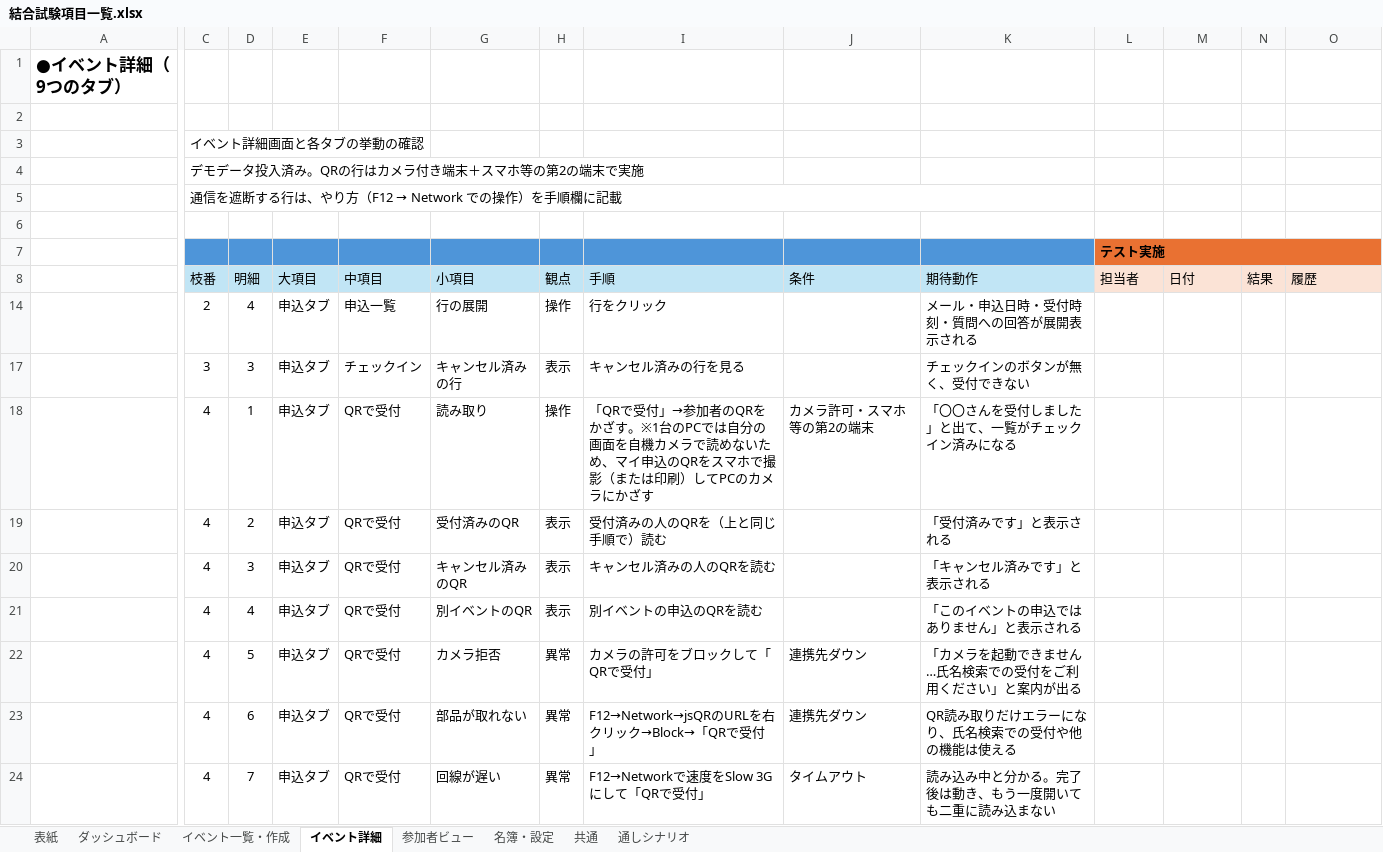
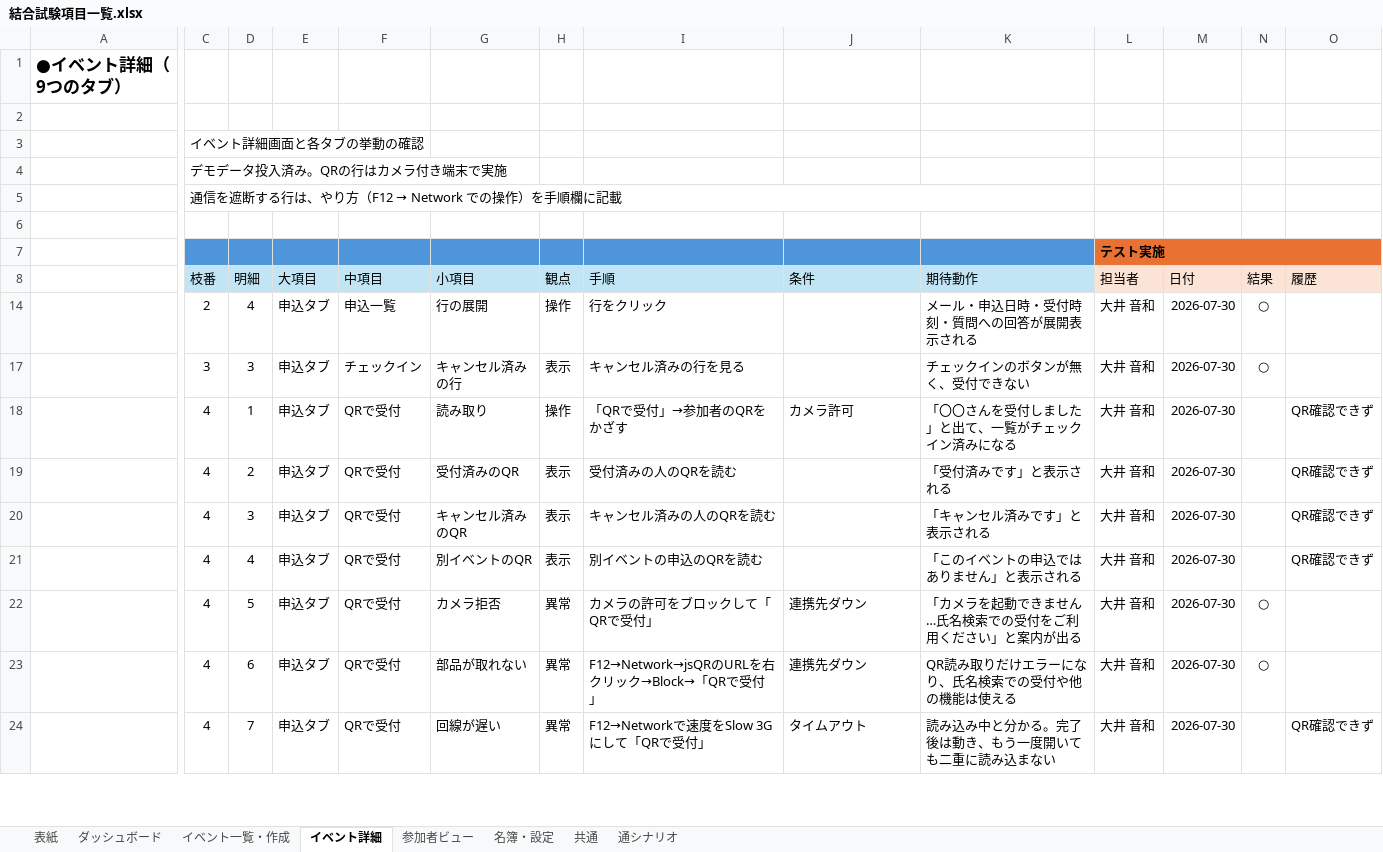
Before and after one commit to Neo-Oi/neo_event_tool, an Excel workbook: docs/結合試験項目一覧.xlsx, sheet イベント詳細, drawn as a sheet; only a part is shown, gaps mark what is left out; values as stored, in another font and other column widths than the file's, no borders; table styles not drawn; the diff covers the shown part only; the diff names each change by its address in the sheet, - before the commit and + after, or states it on an @@ line.

```diff
--- a/docs/結合試験項目一覧.xlsx (sheet イベント詳細)
+++ b/docs/結合試験項目一覧.xlsx (sheet イベント詳細)
-sheet tab: 通しシナリオ
+sheet tab: 通シナリオ
-C4 (枝番): デモデータ投入済み。QRの行はカメラ付き端末＋スマホ等の第2の端末で実施
+C4 (枝番): デモデータ投入済み。QRの行はカメラ付き端末で実施
-C7:K7 fill: none
+C7:K7 fill: #4E95D9
-L14 (担当者): (empty)
+L14 (担当者): 大井 音和
-M14 (日付): (empty)
+M14 (日付): 2026-07-30
-N14 (結果): (empty)
+N14 (結果): ○
-L17:L24 (担当者): (empty)
+L17:L24 (担当者): 大井 音和
-M17:M24 (日付): (empty)
+M17:M24 (日付): 2026-07-30
-N17 (結果): (empty)
+N17 (結果): ○
-I18 (手順): …をかざす。※1台のPCでは自分の画面を自機カメラで読めないため、マイ申込のQRをスマホで撮影（または印刷）してPCのカメラにかざす
+I18 (手順): …をかざす
-J18 (条件): カメラ許可・スマホ等の第2の端末
+J18 (条件): カメラ許可
-O18:O21 (履歴): (empty)
+O18:O21 (履歴): QR確認できず
-I19 (手順): 受付済みの人のQRを（上と同じ手順で）読む
+I19 (手順): 受付済みの人のQRを読む
-N22:N23 (結果): (empty)
+N22:N23 (結果): ○
-O24 (履歴): (empty)
+O24 (履歴): QR確認できず
```
Also changed, not shown: 5 added rows, 8 removed rows and 9 edited cells elsewhere in this sheet, sheet 通シナリオ, sheet 共通, sheet 名簿・設定, sheet ダッシュボード, sheet 参加者ビュー, sheet イベント一覧・作成, hidden cells.
